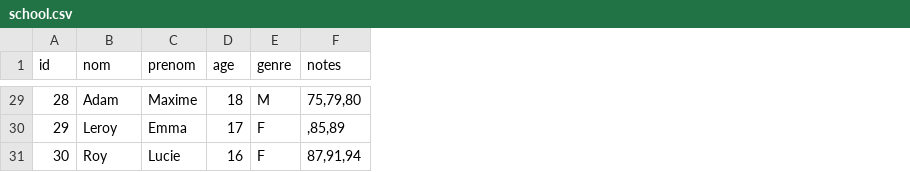
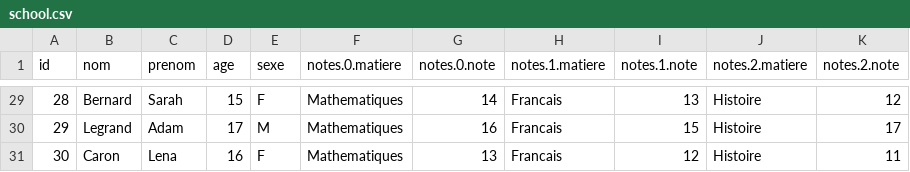
Before and after one commit to brightmarc90/projet_etl, a CSV file: dataset/school.csv, drawn as a sheet; only a part is shown, gaps mark what is left out; removed rows and columns are numbered as before the commit, all else as after; the diff covers the shown part only; the diff names each change by its address in the sheet, - before the commit and + after, or states it on an @@ line.

Commit message:
Mise à jour des dataset csv et json avec de novelles données et plus de contraintes

```diff
--- a/dataset/school.csv
+++ b/dataset/school.csv
-column F (notes), rows 29-31: 75,79,80 | ,85,89 | 87,91,94
+column F (notes.0.matiere), rows 29-31: all Mathematiques
+column G (notes.0.note), rows 29-31: 14 | 16 | 13
+column H (notes.1.matiere), rows 29-31: all Francais
+column I (notes.1.note), rows 29-31: 13 | 15 | 12
+column J (notes.2.matiere), rows 29-31: all Histoire
+column K (notes.2.note), rows 29-31: 12 | 17 | 11
-E1: genre
+E1: sexe
-B29 (nom): Adam
+B29 (nom): Bernard
-C29 (prenom): Maxime
+C29 (prenom): Sarah
-D29 (age): 18
+D29 (age): 15
-E29 (sexe): M
+E29 (sexe): F
-B30 (nom): Leroy
+B30 (nom): Legrand
-C30 (prenom): Emma
+C30 (prenom): Adam
-E30 (sexe): F
+E30 (sexe): M
-B31 (nom): Roy
+B31 (nom): Caron
-C31 (prenom): Lucie
+C31 (prenom): Lena
```
Also changed, not shown: 87 edited cells elsewhere in this file, 1 other file.
